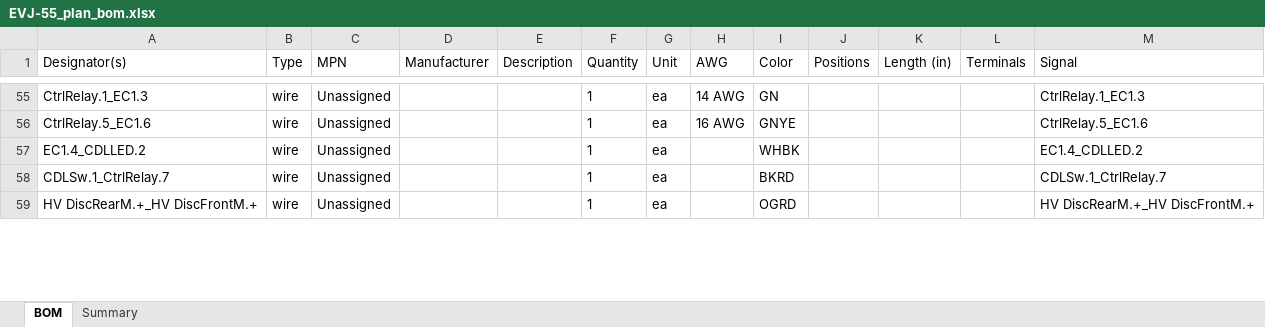
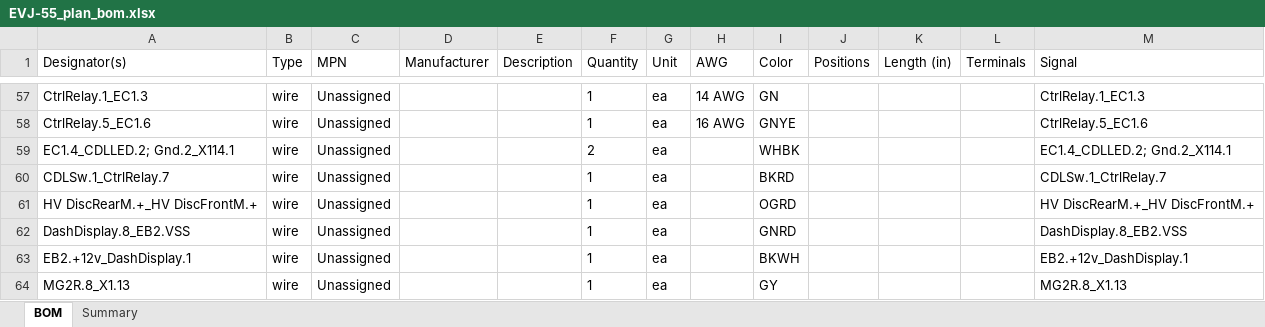
Before and after one commit to hpeyerl/evj55, an Excel workbook: wiring/rendered/EVJ-55_plan_bom.xlsx, sheet BOM, drawn as a sheet; only a part is shown, gaps mark what is left out; values as stored, in another font and other column widths than the file's, no borders; addresses are those after the commit; the diff covers the shown part only; the diff names each change by its address in the sheet, - before the commit and + after, or states it on an @@ line.

```diff
--- a/wiring/rendered/EVJ-55_plan_bom.xlsx (sheet BOM)
+++ b/wiring/rendered/EVJ-55_plan_bom.xlsx (sheet BOM)
-A59 (Designator(s)): EC1.4_CDLLED.2
+A59 (Designator(s)): EC1.4_CDLLED.2; Gnd.2_X114.1
-F59 (Quantity): 1
+F59 (Quantity): 2
-M59 (Signal): EC1.4_CDLLED.2
+M59 (Signal): EC1.4_CDLLED.2; Gnd.2_X114.1
+row 62: DashDisplay.8_EB2.VSS | wire | Unassigned |  |  | 1 | ea |  | GNRD |  |  |  | DashDisplay.8_EB2.VSS
+row 63: EB2.+12v_DashDisplay.1 | wire | Unassigned |  |  | 1 | ea |  | BKWH |  |  |  | EB2.+12v_DashDisplay.1
+row 64: MG2R.8_X1.13 | wire | Unassigned |  |  | 1 | ea |  | GY |  |  |  | MG2R.8_X1.13
```
Also changed, not shown: 8 added rows, 1 removed row and 46 edited cells elsewhere in this sheet, sheet Summary, 2 other files.
